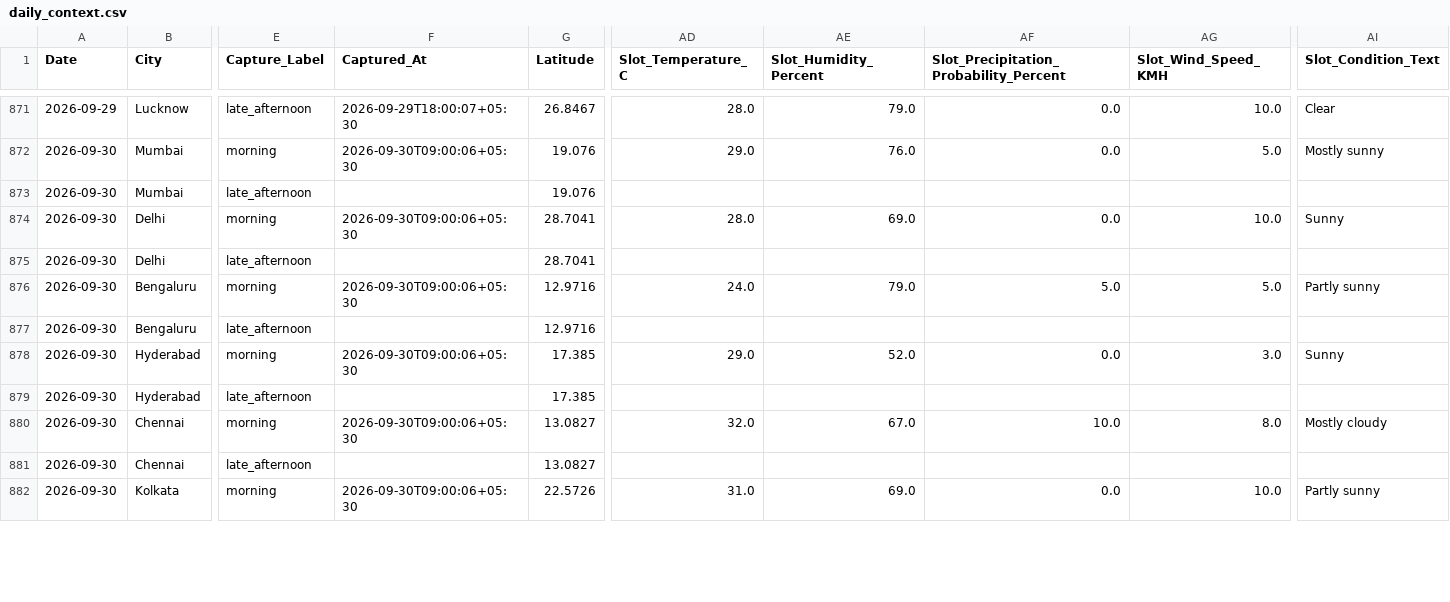
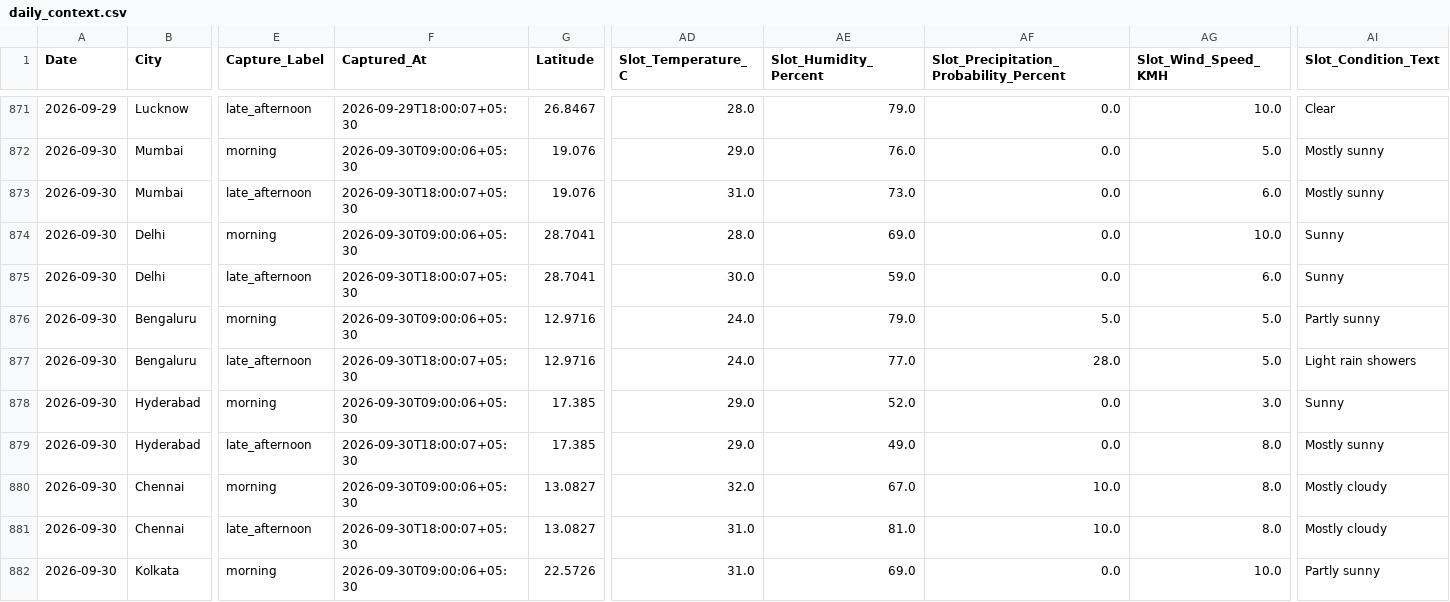
Before and after one commit to goyaljai/flight-data, a CSV file: data/2026/09/daily_context.csv, drawn as a sheet; only a part is shown, gaps mark what is left out; the diff covers the shown part only; the diff names each change by its address in the sheet, - before the commit and + after, or states it on an @@ line.

```diff
--- a/data/2026/09/daily_context.csv
+++ b/data/2026/09/daily_context.csv
-F873 (Captured_At): (empty)
+F873 (Captured_At): 2026-09-30T18:00:07+05:30
-AD873 (Slot_Temperature_C): (empty)
+AD873 (Slot_Temperature_C): 31.0
-AE873 (Slot_Humidity_Percent): (empty)
+AE873 (Slot_Humidity_Percent): 73.0
-AF873: (empty)
+AF873: 0.0
-AG873 (Slot_Wind_Speed_KMH): (empty)
+AG873 (Slot_Wind_Speed_KMH): 6.0
-AI873 (Slot_Condition_Text): (empty)
+AI873 (Slot_Condition_Text): Mostly sunny
-F875 (Captured_At): (empty)
+F875 (Captured_At): 2026-09-30T18:00:07+05:30
-AD875 (Slot_Temperature_C): (empty)
+AD875 (Slot_Temperature_C): 30.0
-AE875 (Slot_Humidity_Percent): (empty)
+AE875 (Slot_Humidity_Percent): 59.0
-AF875: (empty)
+AF875: 0.0
-AG875 (Slot_Wind_Speed_KMH): (empty)
+AG875 (Slot_Wind_Speed_KMH): 6.0
-AI875 (Slot_Condition_Text): (empty)
+AI875 (Slot_Condition_Text): Sunny
-F877 (Captured_At): (empty)
+F877 (Captured_At): 2026-09-30T18:00:07+05:30
-AD877 (Slot_Temperature_C): (empty)
+AD877 (Slot_Temperature_C): 24.0
-AE877 (Slot_Humidity_Percent): (empty)
+AE877 (Slot_Humidity_Percent): 77.0
-AF877: (empty)
+AF877: 28.0
-AG877 (Slot_Wind_Speed_KMH): (empty)
+AG877 (Slot_Wind_Speed_KMH): 5.0
-AI877 (Slot_Condition_Text): (empty)
+AI877 (Slot_Condition_Text): Light rain showers
-F879 (Captured_At): (empty)
+F879 (Captured_At): 2026-09-30T18:00:07+05:30
-AD879 (Slot_Temperature_C): (empty)
+AD879 (Slot_Temperature_C): 29.0
-AE879 (Slot_Humidity_Percent): (empty)
+AE879 (Slot_Humidity_Percent): 49.0
-AF879: (empty)
+AF879: 0.0
-AG879 (Slot_Wind_Speed_KMH): (empty)
+AG879 (Slot_Wind_Speed_KMH): 8.0
-AI879 (Slot_Condition_Text): (empty)
+AI879 (Slot_Condition_Text): Mostly sunny
-F881 (Captured_At): (empty)
+F881 (Captured_At): 2026-09-30T18:00:07+05:30
-AD881 (Slot_Temperature_C): (empty)
+AD881 (Slot_Temperature_C): 31.0
-AE881 (Slot_Humidity_Percent): (empty)
+AE881 (Slot_Humidity_Percent): 81.0
-AF881: (empty)
+AF881: 10.0
-AG881 (Slot_Wind_Speed_KMH): (empty)
+AG881 (Slot_Wind_Speed_KMH): 8.0
-AI881 (Slot_Condition_Text): (empty)
+AI881 (Slot_Condition_Text): Mostly cloudy
```
Also changed, not shown: 60 edited cells elsewhere in this file.
